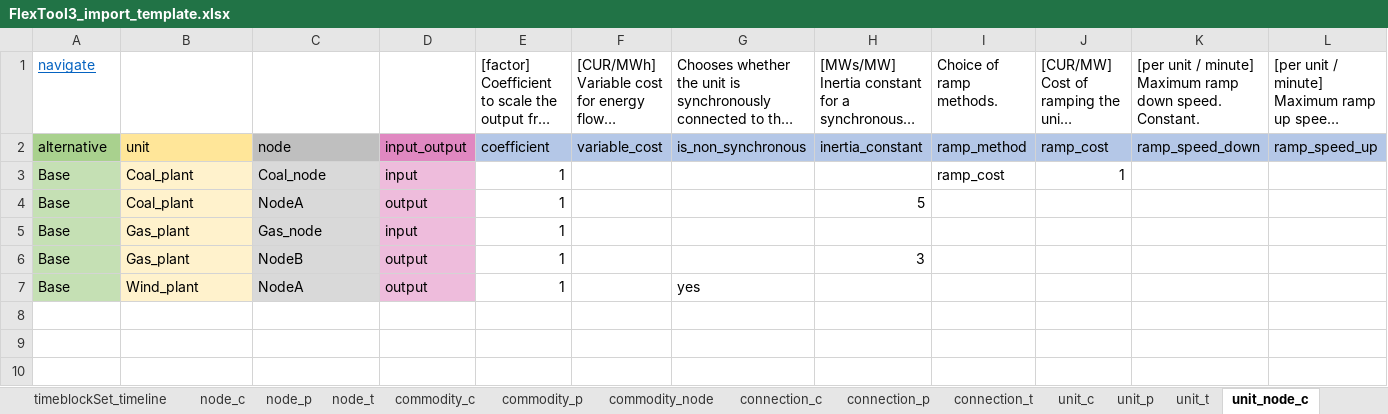
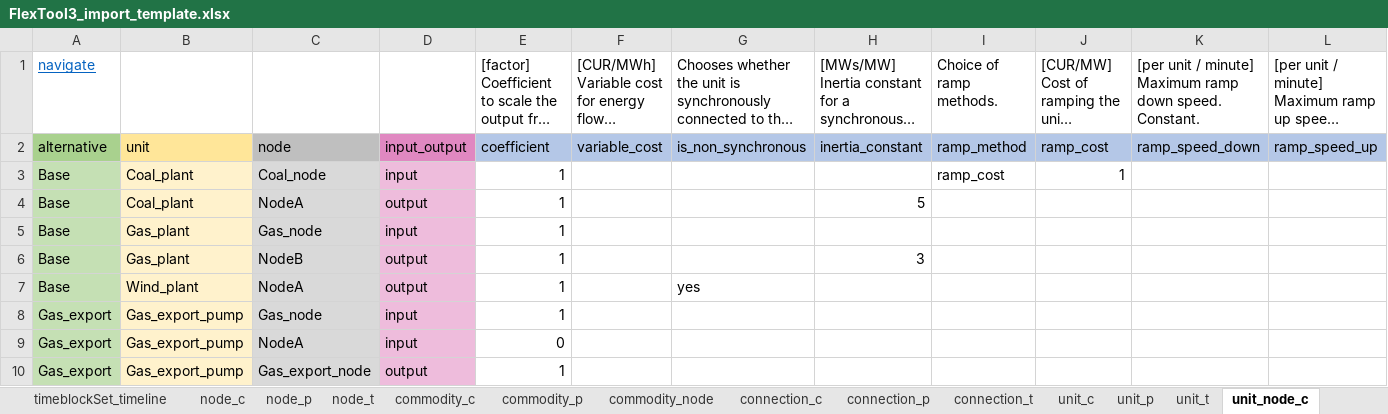
Before and after one commit to irena-flextool/flextool, an Excel workbook: FlexTool3_import_template.xlsx, sheet unit_node_c, drawn as a sheet; long unchanged cells end in …; values as stored, in another font and other column widths than the file's, no borders; the diff names each change by its address in the sheet, - before the commit and + after, or states it on an @@ line.

Commit message:
Fixing an issue with multiple input/output units. They became online units by accident.

```diff
--- a/FlexTool3_import_template.xlsx (sheet unit_node_c)
+++ b/FlexTool3_import_template.xlsx (sheet unit_node_c)
+row 8: Gas_export | Gas_export_pump | Gas_node | input | 1
+row 9: Gas_export | Gas_export_pump | NodeA | input | 0
+row 10: Gas_export | Gas_export_pump | Gas_export_node | output | 1
```
Also changed, not shown: sheet unit_node_constraint_c, sheet unit_c, sheet node_c, sheet constraint_sense_c, sheet unit_node_profile_c, sheet scenario, 2 more sheets, charts or pictures, 4 other files.
